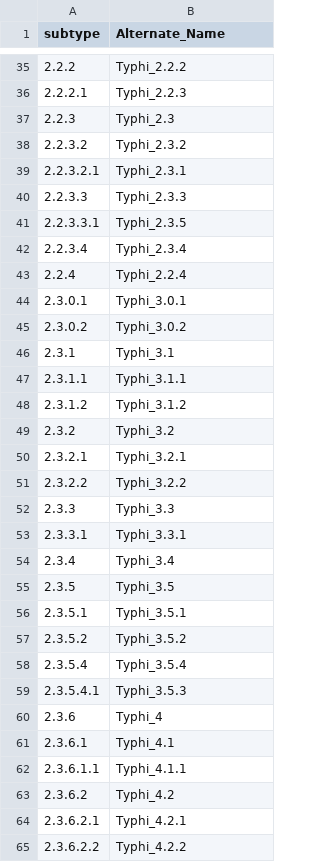
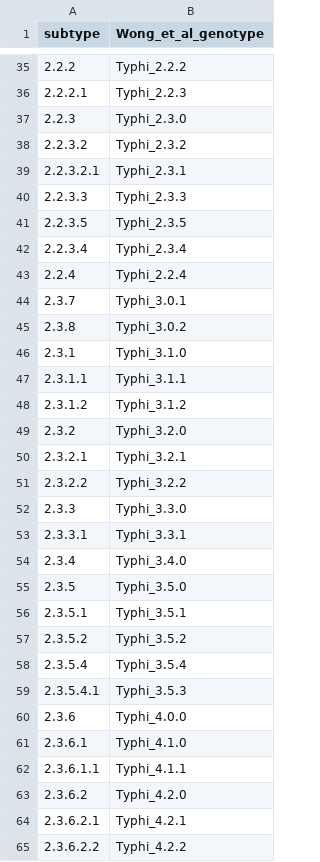
Before and after one commit to phac-nml/biohansel, a TSV file: bio_hansel/data/typhi/metadata.tsv, drawn as a sheet; only a part is shown, gaps mark what is left out; the diff covers the shown part only.

Commit message:
update tb + typhi schemes

```diff
--- a/bio_hansel/data/typhi/metadata.tsv
+++ b/bio_hansel/data/typhi/metadata.tsv
@@ -1 +1 @@
-subtype	Alternate_Name
+subtype	Wong_et_al_genotype
@@ -36,3 +36,3 @@ subtype	Alternate_Name
 2.2.2.1	Typhi_2.2.3
-2.2.3	Typhi_2.3
+2.2.3	Typhi_2.3.0
 2.2.3.2	Typhi_2.3.2
@@ -40,17 +40,17 @@ subtype	Alternate_Name
 2.2.3.3	Typhi_2.3.3
-2.2.3.3.1	Typhi_2.3.5
+2.2.3.5	Typhi_2.3.5
 2.2.3.4	Typhi_2.3.4
 2.2.4	Typhi_2.2.4
-2.3.0.1	Typhi_3.0.1
-2.3.0.2	Typhi_3.0.2
-2.3.1	Typhi_3.1
+2.3.7	Typhi_3.0.1
+2.3.8	Typhi_3.0.2
+2.3.1	Typhi_3.1.0
 2.3.1.1	Typhi_3.1.1
 2.3.1.2	Typhi_3.1.2
-2.3.2	Typhi_3.2
+2.3.2	Typhi_3.2.0
 2.3.2.1	Typhi_3.2.1
 2.3.2.2	Typhi_3.2.2
-2.3.3	Typhi_3.3
+2.3.3	Typhi_3.3.0
 2.3.3.1	Typhi_3.3.1
-2.3.4	Typhi_3.4
-2.3.5	Typhi_3.5
+2.3.4	Typhi_3.4.0
+2.3.5	Typhi_3.5.0
 2.3.5.1	Typhi_3.5.1
@@ -59,6 +59,6 @@ subtype	Alternate_Name
 2.3.5.4.1	Typhi_3.5.3
-2.3.6	Typhi_4
-2.3.6.1	Typhi_4.1
+2.3.6	Typhi_4.0.0
+2.3.6.1	Typhi_4.1.0
 2.3.6.1.1	Typhi_4.1.1
-2.3.6.2	Typhi_4.2
+2.3.6.2	Typhi_4.2.0
 2.3.6.2.1	Typhi_4.2.1
```
Also changed, not shown: 2 added rows, 2 removed rows and 18 edited cells elsewhere in this file, 7 other files.
